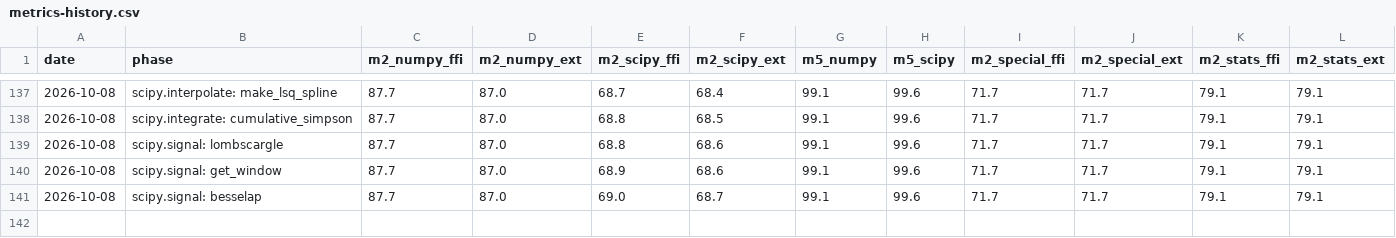
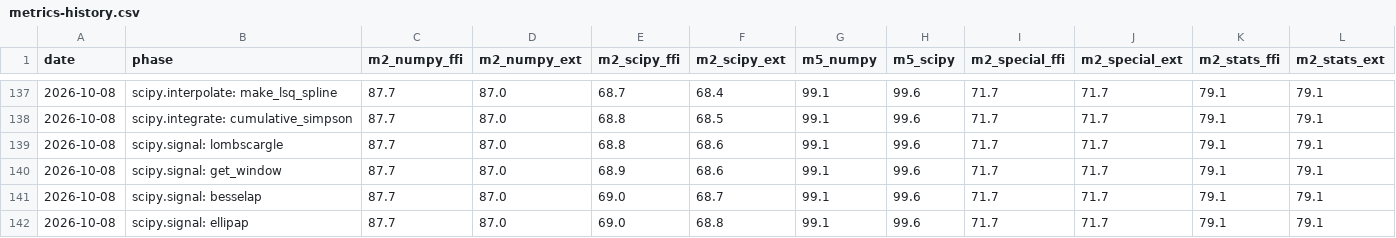
Before and after one commit to DMJ-CV-91913/tessero, a CSV file: .work/metrics-history.csv, drawn as a sheet; only a part is shown, gaps mark what is left out.

```diff
--- a/.work/metrics-history.csv
+++ b/.work/metrics-history.csv
@@ -141 +141,2 @@ date,phase,m2_numpy_ffi,m2_numpy_ext,m2_scipy_ffi,m2_scipy_ext,m5_numpy,m5_scipy
 2026-10-08,scipy.signal: besselap,87.7,87.0,69.0,68.7,99.1,99.6,71.7,71.7,79.1,79.1
+2026-10-08,scipy.signal: ellipap,87.7,87.0,69.0,68.8,99.1,99.6,71.7,71.7,79.1,79.1
```
Also changed, not shown: 12 other files.
